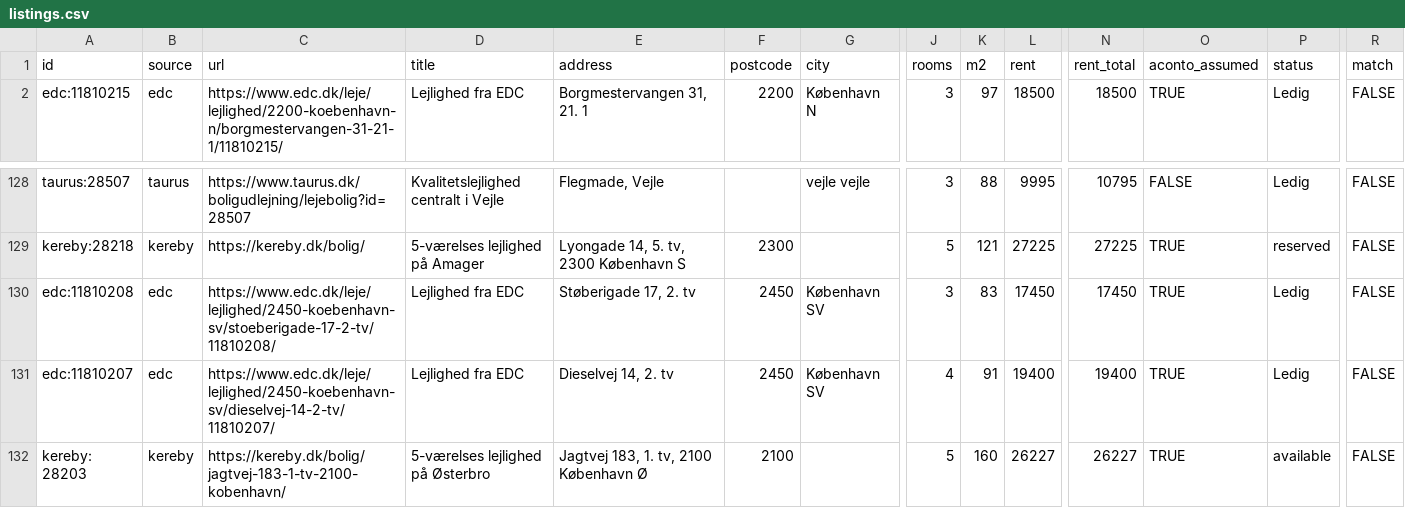
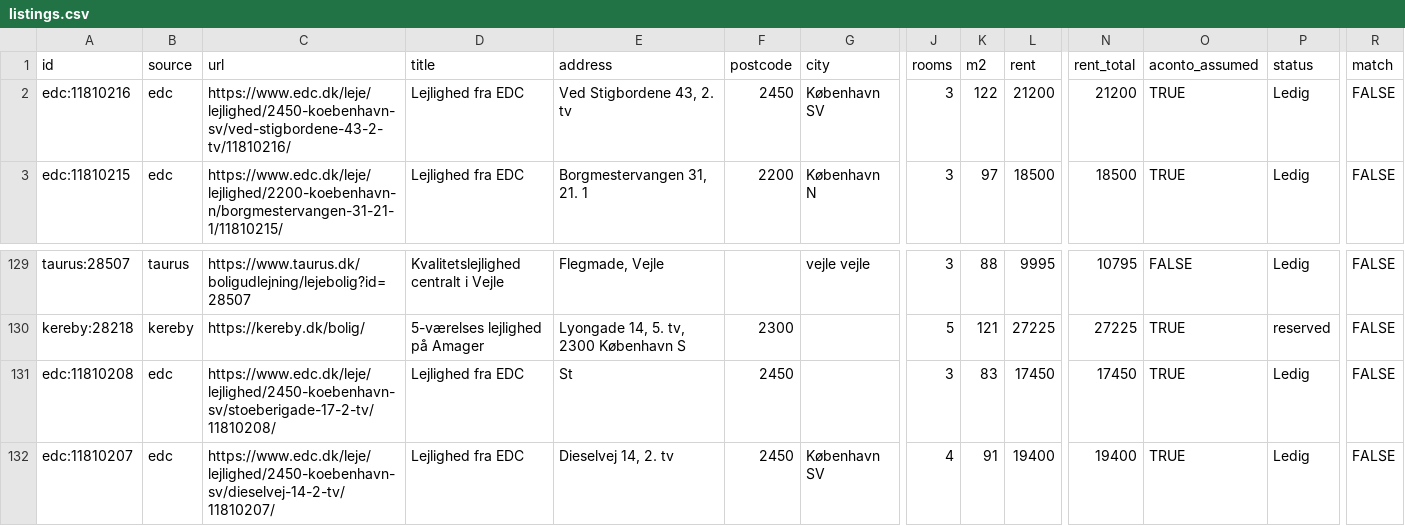
Before and after one commit to chr-heide/cph-rental-monitor, a CSV file: data/listings.csv, drawn as a sheet; only a part is shown, gaps mark what is left out; the shorter side is filled out with more unchanged rows; addresses are those after the commit; rows hold the shown columns only; the diff names each change by its address in the sheet, - before the commit and + after, or states it on an @@ line.

Commit message:
data 2026-10-19T19:34:22Z

```diff
--- a/data/listings.csv
+++ b/data/listings.csv
+row 2: edc:11810216 | edc | https://www.edc.dk/leje/lejlighed/2450-koebenhavn-sv/ved-stigbordene-43-2-tv/11810216/ | Lejlighed fra EDC | Ved Stigbordene 43, 2. tv | 2450 | København SV | 3 | 122 | 21200 | 21200 | TRUE | Ledig | FALSE
-E131 (address): Støberigade 17, 2. tv
+E131 (address): St
-G131 (city): København SV
+G131 (city): (empty)
```
Also changed, not shown: data/site_status.csv.
